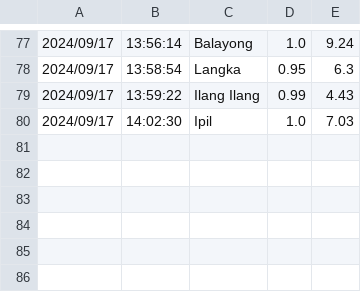
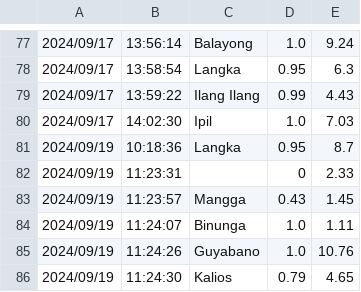
Before and after one commit to CHlNlTO/snapfolia, a CSV file: flask-backend/flask-server/logs.csv, drawn as a sheet; only a part is shown, gaps mark what is left out.

```diff
--- a/flask-backend/flask-server/logs.csv
+++ b/flask-backend/flask-server/logs.csv
@@ -80 +80,7 @@
 2024/09/17,14:02:30,Ipil,1.0,7.03
+2024/09/19,10:18:36,Langka,0.95,8.7
+2024/09/19,11:23:31,,0,2.33
+2024/09/19,11:23:57,Mangga,0.43,1.45
+2024/09/19,11:24:07,Binunga,1.0,1.11
+2024/09/19,11:24:26,Guyabano,1.0,10.76
+2024/09/19,11:24:30,Kalios,0.79,4.65
```
Also changed, not shown: 1 other file.
